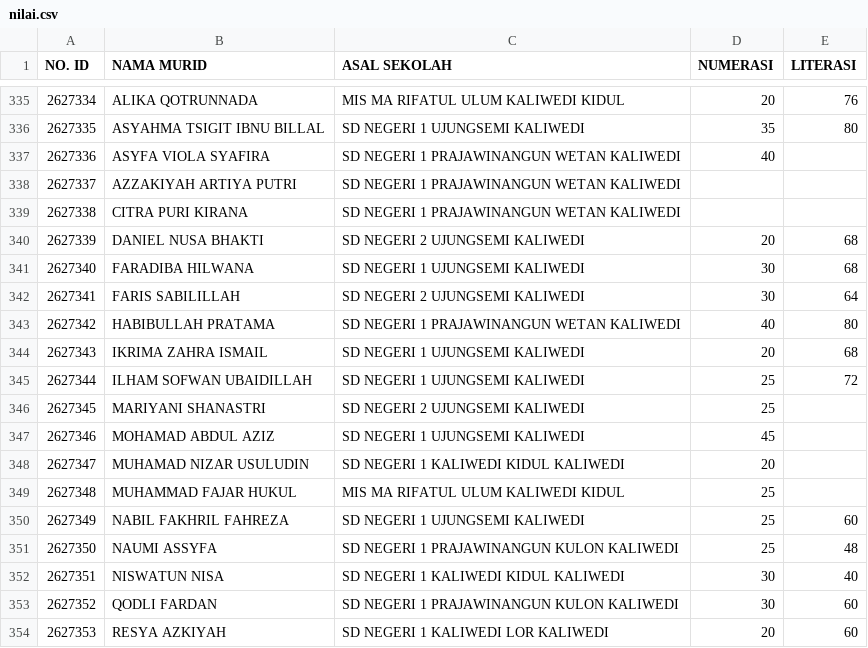
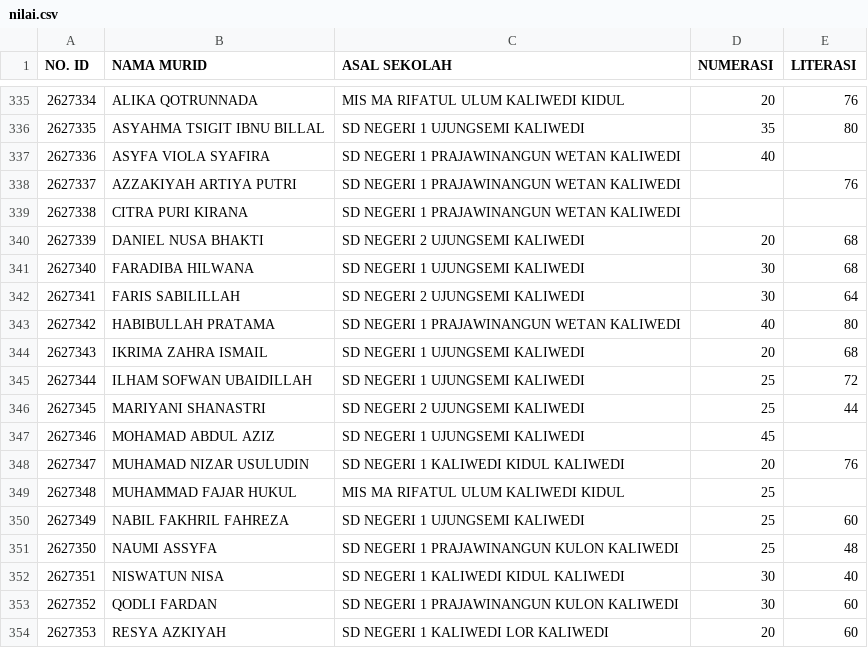
Before and after one commit to SMPN1KALIWEDI/ujian-smpn1kaliwedi, a CSV file: data/nilai.csv, drawn as a sheet; only a part is shown, gaps mark what is left out.

Commit message:
Update data/nilai.csv - 2026-07-09T04:50:36.585Z

```diff
--- a/data/nilai.csv
+++ b/data/nilai.csv
@@ -337,3 +337,3 @@ NO. ID,NAMA MURID,ASAL SEKOLAH,NUMERASI,LITERASI
 2627336,ASYFA VIOLA SYAFIRA,SD NEGERI 1 PRAJAWINANGUN WETAN KALIWEDI,40,
-2627337,AZZAKIYAH ARTIYA PUTRI,SD NEGERI 1 PRAJAWINANGUN WETAN KALIWEDI,,
+2627337,AZZAKIYAH ARTIYA PUTRI,SD NEGERI 1 PRAJAWINANGUN WETAN KALIWEDI,,76
 2627338,CITRA PURI KIRANA,SD NEGERI 1 PRAJAWINANGUN WETAN KALIWEDI,,
@@ -345,5 +345,5 @@ NO. ID,NAMA MURID,ASAL SEKOLAH,NUMERASI,LITERASI
 2627344,ILHAM SOFWAN UBAIDILLAH,SD NEGERI 1 UJUNGSEMI KALIWEDI,25,72
-2627345,MARIYANI SHANASTRI,SD NEGERI 2 UJUNGSEMI KALIWEDI,25,
+2627345,MARIYANI SHANASTRI,SD NEGERI 2 UJUNGSEMI KALIWEDI,25,44
 2627346,MOHAMAD ABDUL AZIZ,SD NEGERI 1 UJUNGSEMI KALIWEDI,45,
-2627347,MUHAMAD NIZAR USULUDIN,SD NEGERI 1 KALIWEDI KIDUL KALIWEDI,20,
+2627347,MUHAMAD NIZAR USULUDIN,SD NEGERI 1 KALIWEDI KIDUL KALIWEDI,20,76
 2627348,MUHAMMAD FAJAR HUKUL,MIS MA RIFATUL ULUM KALIWEDI KIDUL,25,
```
